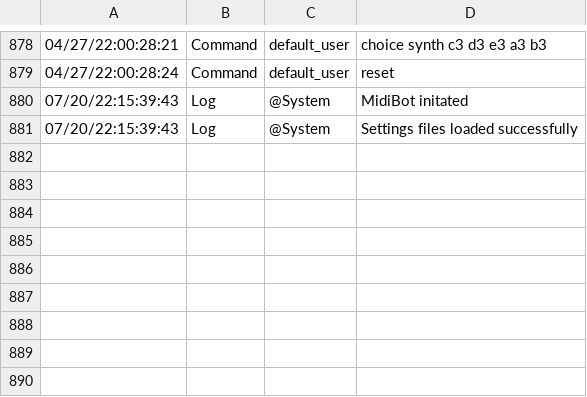
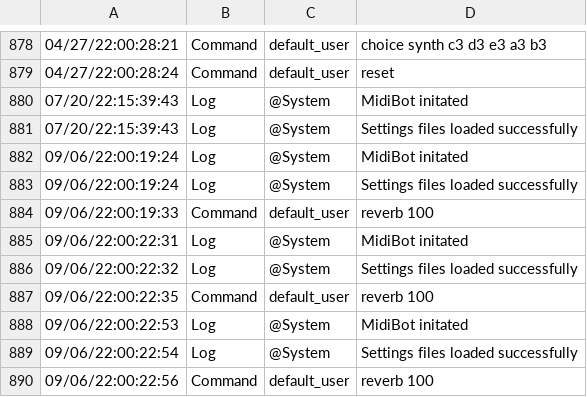
Before and after one commit to memorecks/midibot, a CSV file: midibot/logs/log.csv, drawn as a sheet; only a part is shown, gaps mark what is left out; the diff names each change by its address in the sheet, - before the commit and + after, or states it on an @@ line.

```diff
--- a/midibot/logs/log.csv
+++ b/midibot/logs/log.csv
+row 882: 09/06/22:00:19:24 | Log | @System | MidiBot initated
+row 883: 09/06/22:00:19:24 | Log | @System | Settings files loaded successfully
+row 884: 09/06/22:00:19:33 | Command | default_user | reverb 100
+row 885: 09/06/22:00:22:31 | Log | @System | MidiBot initated
+row 886: 09/06/22:00:22:32 | Log | @System | Settings files loaded successfully
+row 887: 09/06/22:00:22:35 | Command | default_user | reverb 100
+row 888: 09/06/22:00:22:53 | Log | @System | MidiBot initated
+row 889: 09/06/22:00:22:54 | Log | @System | Settings files loaded successfully
+row 890: 09/06/22:00:22:56 | Command | default_user | reverb 100
```
Also changed, not shown: 1 other file.
